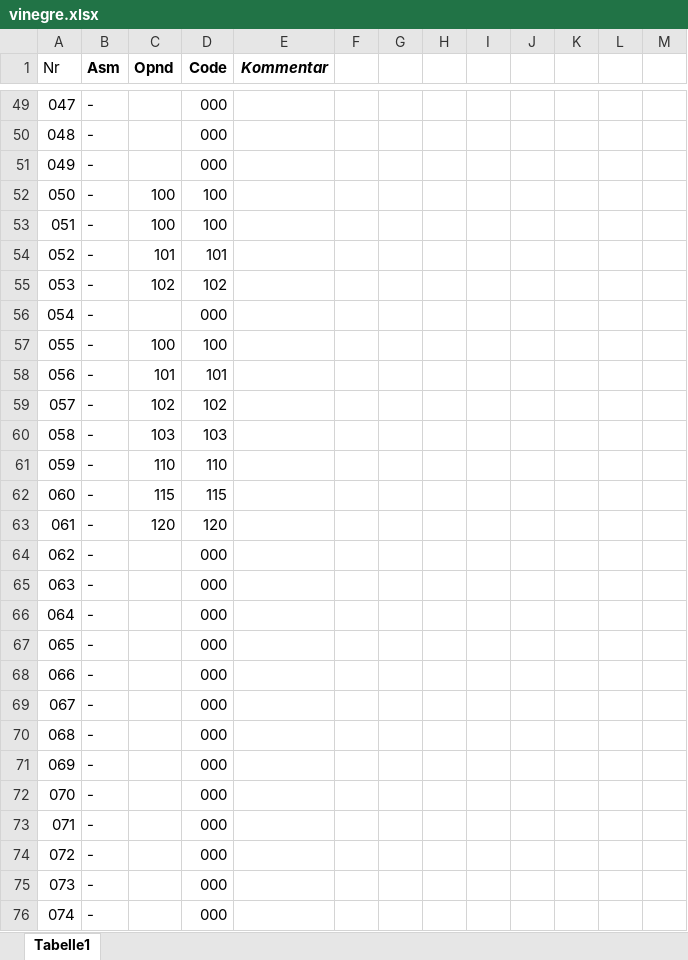
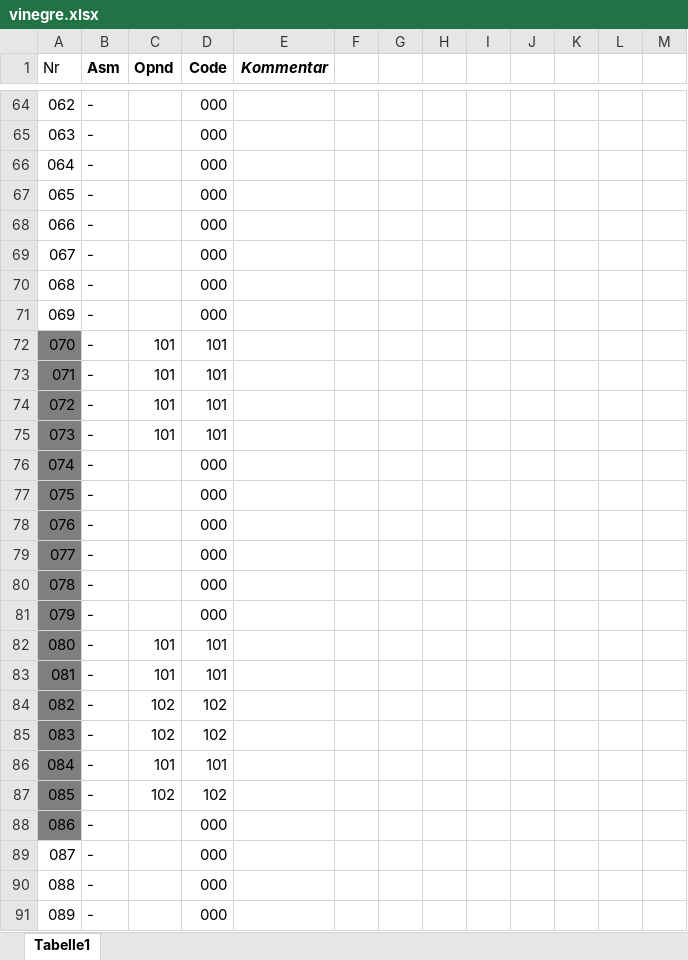
Before and after one commit to ahaenggli/ffhs-gti-vigenere-johnny, an Excel workbook: vinegre.xlsx, sheet Tabelle1, drawn as a sheet; only a part is shown, gaps mark what is left out; the shorter side is filled out with more unchanged rows; values as stored, in another font and other column widths than the file's, no borders; removed rows and columns are numbered as before the commit, all else as after; the diff covers the shown part only; the diff names each change by its address in the sheet, - before the commit and + after, or states it on an @@ line.

```diff
--- a/vinegre.xlsx (sheet Tabelle1)
+++ b/vinegre.xlsx (sheet Tabelle1)
@@ column A (Nr) renumbered between rows 26 and 102 @@
-C67:C68 (Opnd): 100
+C67:C68 (Opnd): (empty)
-D67:D68 (Code): 100
+D67:D68 (Code): 000
@@ row 56 moved to row 69: 067 @@
@@ row 79 moved to row 70: 068 @@
@@ row 80 moved to row 71: 069 @@
+row 72: 070 | - | 101 | 101
+row 73: 071 | - | 101 | 101
+row 74: 072 | - | 101 | 101
+row 75: 073 | - | 101 | 101
@@ row 81 moved to row 76: 074 @@
@@ row 82 moved to row 77: 075 @@
+row 78: 076 | - |  | 000
+row 79: 077 | - |  | 000
+row 80: 078 | - |  | 000
+row 81: 079 | - |  | 000
+row 82: 080 | - | 101 | 101
-A83:A84 fill: none
+A83:A84 fill: #7F7F7F
-A85:A87 fill: none
+A85:A87 fill: #7F7F7F
-C85 (Opnd): 100
+C85 (Opnd): 102
-D85 (Code): 100
+D85 (Code): 102
-row 60: 058 | - | 103 | 103
-row 61: 059 | - | 110 | 110
-row 62: 060 | - | 115 | 115
-row 63: 061 | - | 120 | 120
-A88 fill: none
+A88 fill: #7F7F7F
```
Also changed, not shown: 22 added rows, 7 removed rows, 27 edited cells and cell formats elsewhere in this sheet, formulas that keep their value, 1 other file.
